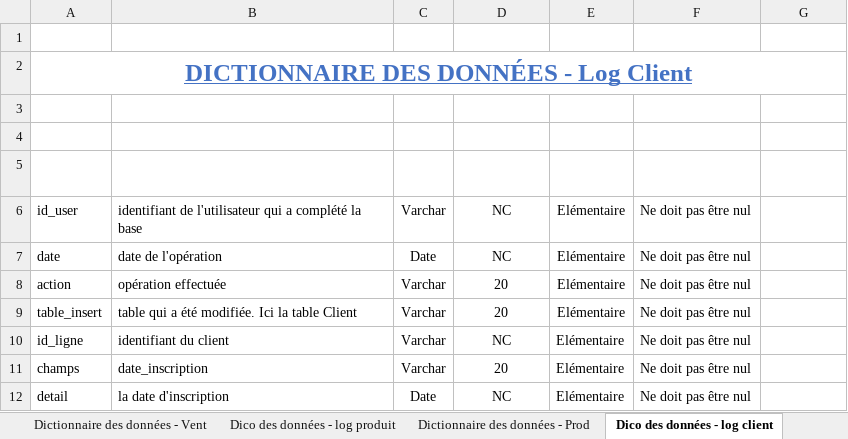
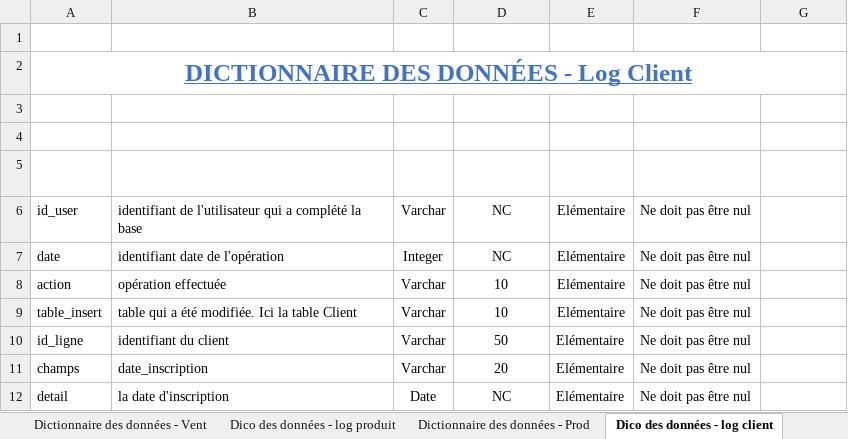
Before and after one commit to Sebules/Project_4_OpenClassrooms_Data_Engineer, an Excel workbook: Projet4_dico_donnees_Sebastien_Ulesie.xlsx, sheet Dico des données - log client, drawn as a sheet; values as stored, in another font and other column widths than the file's, no borders; table styles not drawn; the diff names each change by its address in the sheet, - before the commit and + after, or states it on an @@ line.

```diff
--- a/Projet4_dico_donnees_Sebastien_Ulesie.xlsx (sheet Dico des données - log client)
+++ b/Projet4_dico_donnees_Sebastien_Ulesie.xlsx (sheet Dico des données - log client)
-B7 (SIGNIFICATION): date de l'opération
+B7 (SIGNIFICATION): identifiant date de l'opération
-C7 (TYPE): Date
+C7 (TYPE): Integer
-D8:D9 (LONGUEUR): 20
+D8:D9 (LONGUEUR): 10
-D10 (LONGUEUR): NC
+D10 (LONGUEUR): 50
```
Also changed, not shown: sheet Dictionnaire des données - emp, sheet Dictionnaire des données - cal, sheet Dictionnaire des données - Prod, sheet Dico des données - log employe, sheet Dico des données - log produit, sheet Dictionnaire des données - Vent, 1 more sheet, other sheet tabs, 1 other file.
